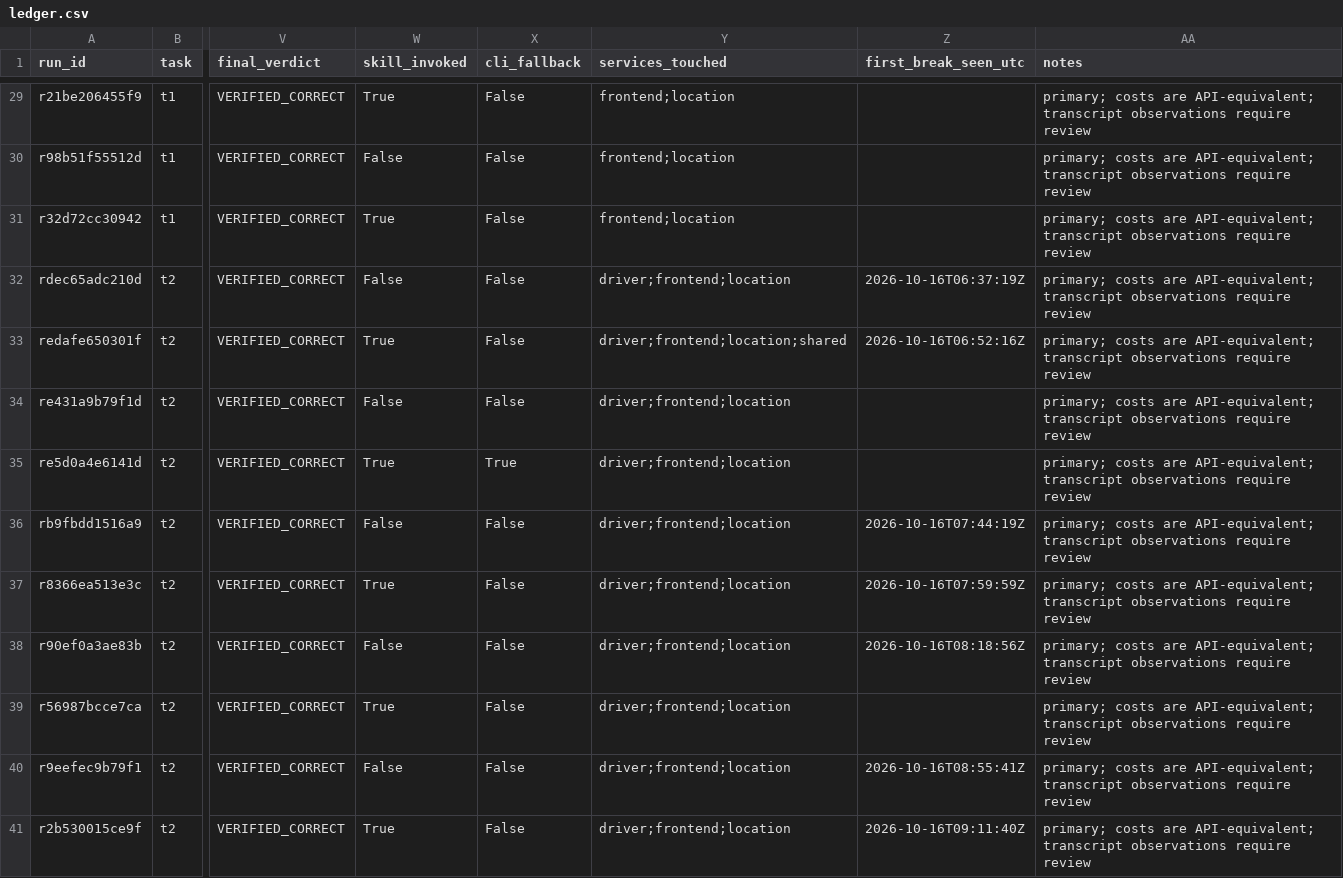
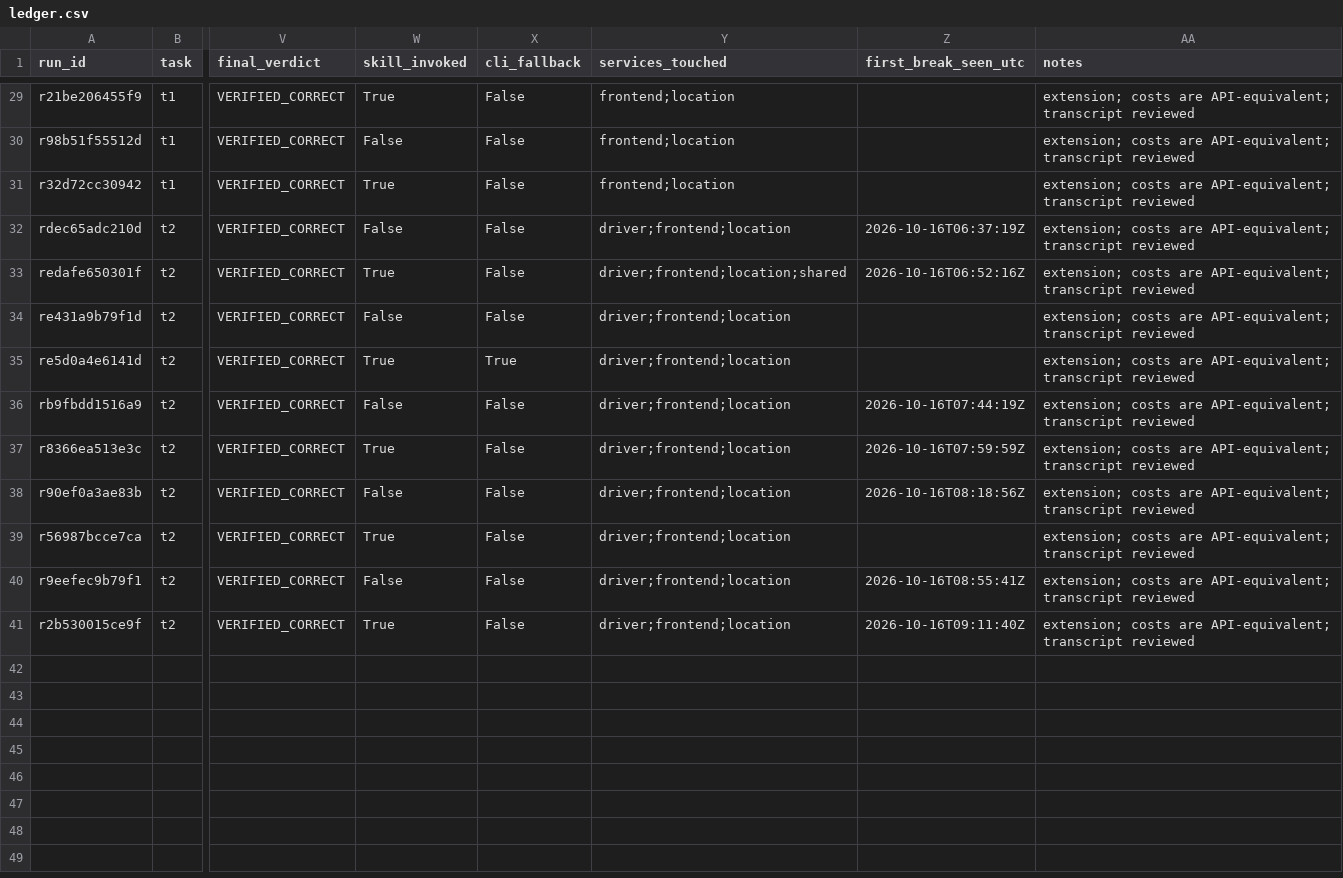
Before and after one commit to uditanshutomar/claude-code-signadot-benchmark, a CSV file: ledger.csv, drawn as a sheet; only a part is shown, gaps mark what is left out; the diff covers the shown part only; the diff names each change by its address in the sheet, - before the commit and + after, or states it on an @@ line.

Commit message:
Mark transcript review as done in the ledger notes

```diff
--- a/ledger.csv
+++ b/ledger.csv
-AA29:AA41 (notes): primary; costs are API-equivalent; transcript observations require review
+AA29:AA41 (notes): extension; costs are API-equivalent; transcript reviewed
```
Also changed, not shown: 27 edited cells elsewhere in this file, 40 other files.
